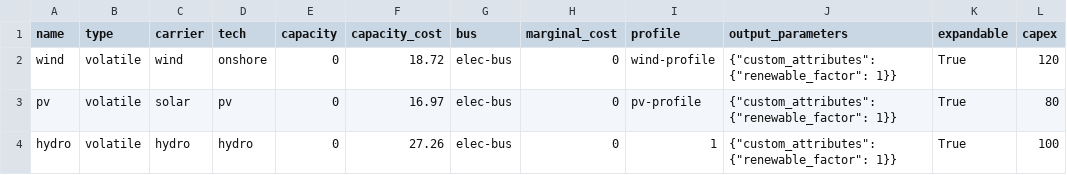
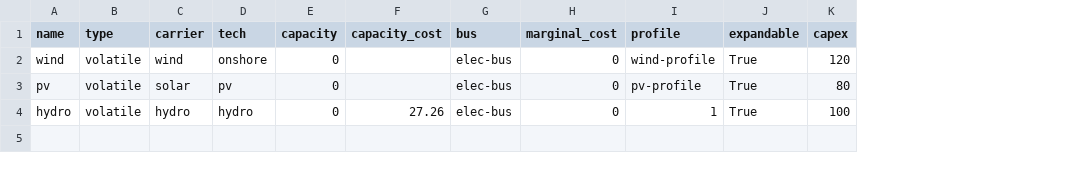
Before and after one commit to rl-institut/oemof-tabular-plugins, a CSV file: examples/scenarios/general_add_cost_inputs/data/elements/volatile.csv, drawn as a sheet; only a part is shown; the diff names each change by its address in the sheet, - before the commit and + after, or states it on an @@ line.

Commit message:
Modifications to general add cost inputs scenario

```diff
--- a/examples/scenarios/general_add_cost_inputs/data/elements/volatile.csv
+++ b/examples/scenarios/general_add_cost_inputs/data/elements/volatile.csv
-column J (output_parameters), rows 2-4: all {"custom_attributes": {"renewable_factor": 1}}
-F2 (capacity_cost): 18.72
+F2 (capacity_cost): (empty)
-F3 (capacity_cost): 16.97
+F3 (capacity_cost): (empty)
```
Also changed, not shown: examples/scenarios/general_add_cost_inputs/data/elements/conversion.csv, examples/scenarios/general_add_cost_inputs/data/elements/storage.csv, 1 other file.
